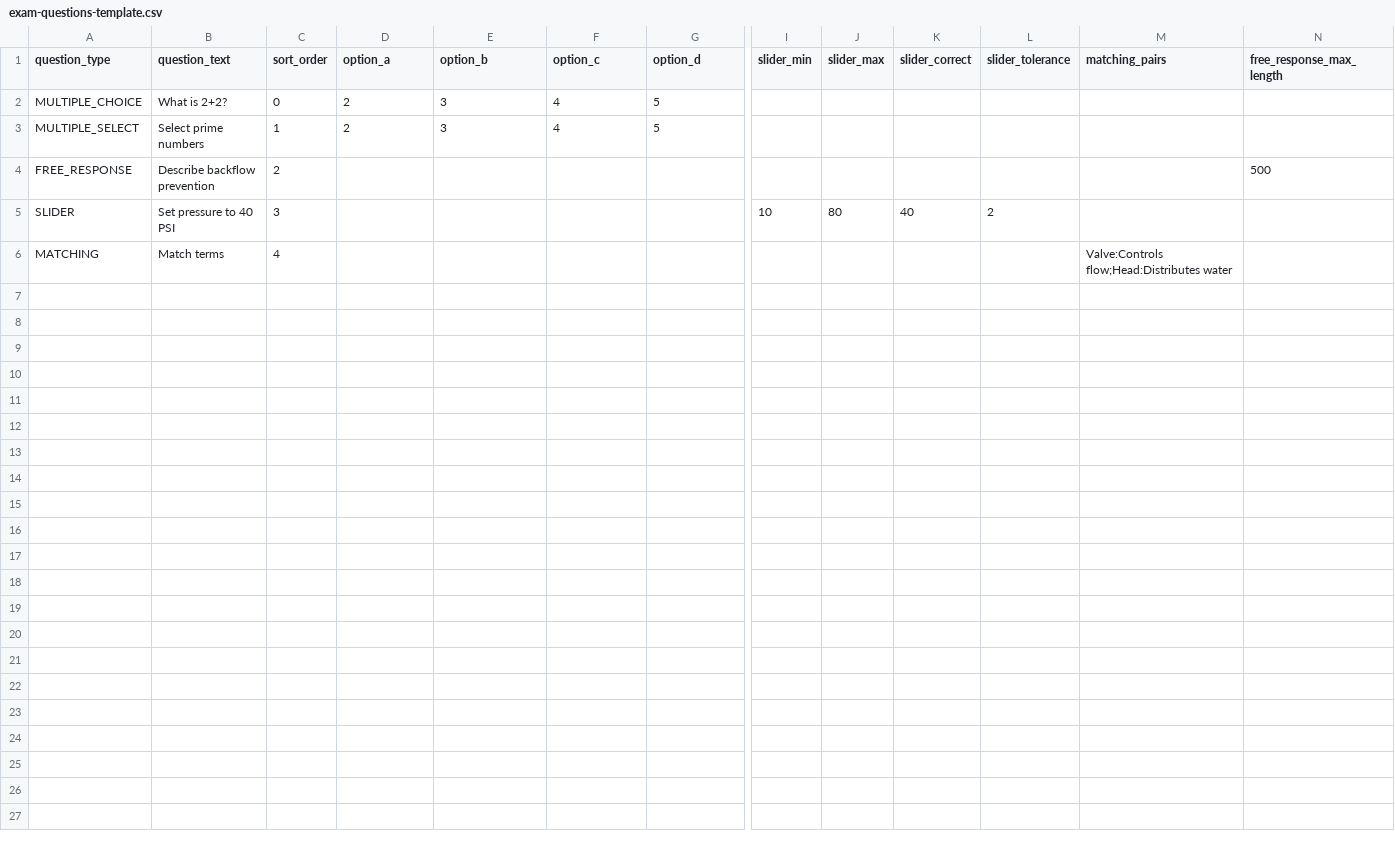
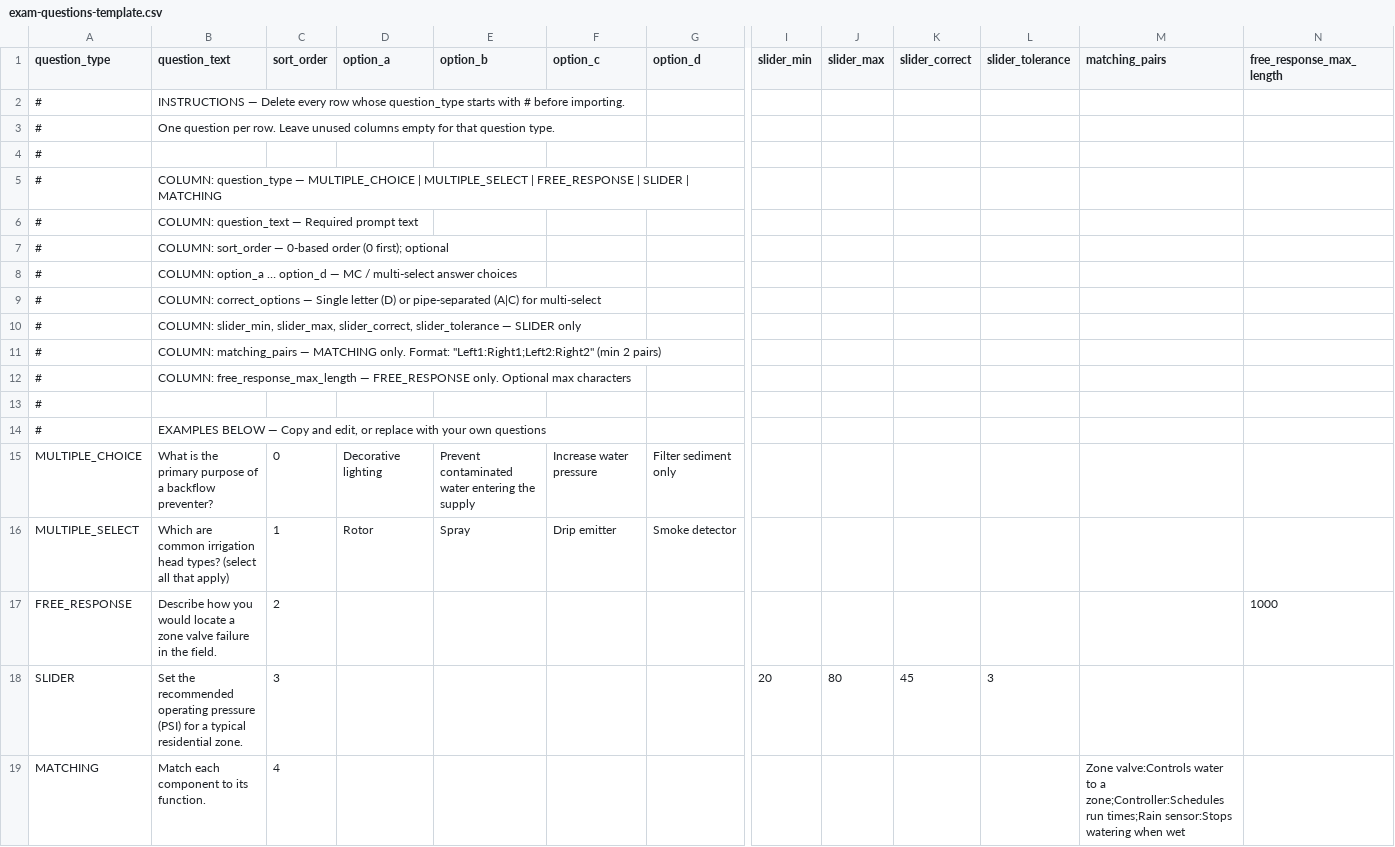
Before and after one commit to stormsprinklers/LMS, a CSV file: public/templates/exam-questions-template.csv, drawn as a sheet; only a part is shown, gaps mark what is left out; removed rows and columns are numbered as before the commit, all else as after; rows hold the shown columns only; the diff names each change by its address in the sheet, - before the commit and + after, or states it on an @@ line.

Commit message:
exams improvements and changes

```diff
--- a/public/templates/exam-questions-template.csv
+++ b/public/templates/exam-questions-template.csv
-row 2: MULTIPLE_CHOICE | What is 2+2? | 0 | 2 | 3 | 4 | 5
-row 3: MULTIPLE_SELECT | Select prime numbers | 1 | 2 | 3 | 4 | 5
+row 2: # | INSTRUCTIONS — Delete every row whose question_type starts with # before importing.
+row 3: # | One question per row. Leave unused columns empty for that question type.
+row 4: #
+row 5: # | COLUMN: question_type — MULTIPLE_CHOICE | MULTIPLE_SELECT | FREE_RESPONSE | SLIDER | MATCHING
+row 6: # | COLUMN: question_text — Required prompt text
+row 7: # | COLUMN: sort_order — 0-based order (0 first); optional
+row 8: # | COLUMN: option_a … option_d — MC / multi-select answer choices
+row 9: # | COLUMN: correct_options — Single letter (D) or pipe-separated (A|C) for multi-select
+row 10: # | COLUMN: slider_min, slider_max, slider_correct, slider_tolerance — SLIDER only
+row 11: # | COLUMN: matching_pairs — MATCHING only. Format: "Left1:Right1;Left2:Right2" (min 2 pairs)
+row 12: # | COLUMN: free_response_max_length — FREE_RESPONSE only. Optional max characters
+row 13: #
+row 14: # | EXAMPLES BELOW — Copy and edit, or replace with your own questions
+row 15: MULTIPLE_CHOICE | What is the primary purpose of a backflow preventer? | 0 | Decorative lighting | Prevent contaminated water entering the supply | Increase water pressure | Filter sediment only
+row 16: MULTIPLE_SELECT | Which are common irrigation head types? (select all that apply) | 1 | Rotor | Spray | Drip emitter | Smoke detector
-B17 (question_text): Describe backflow prevention
+B17 (question_text): Describe how you would locate a zone valve failure in the field.
-N17 (free_response_max_length): 500
+N17 (free_response_max_length): 1000
-row 5: SLIDER | Set pressure to 40 PSI | 3 |  |  |  |  | 10 | 80 | 40 | 2
+row 18: SLIDER | Set the recommended operating pressure (PSI) for a typical residential zone. | 3 |  |  |  |  | 20 | 80 | 45 | 3
-B19 (question_text): Match terms
+B19 (question_text): Match each component to its function.
-M19 (matching_pairs): Valve:Controls flow;Head:Distributes water
+M19 (matching_pairs): Zone valve:Controls water to a zone;Controller:Schedules run times;Rain sensor:Stops watering when wet
```
Also changed, not shown: 12 other files.
